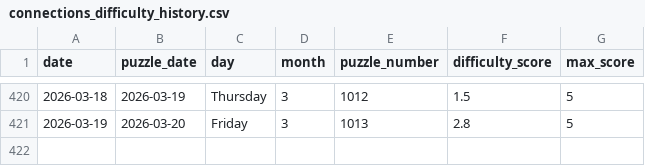
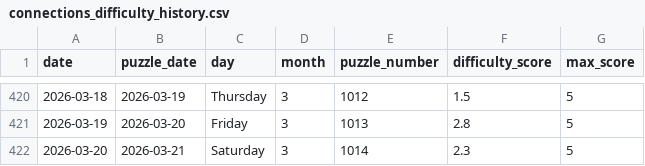
Before and after one commit to EricSev/connections_difficulty_scraper, a CSV file: data/connections_difficulty_history.csv, drawn as a sheet; only a part is shown, gaps mark what is left out.

```diff
--- a/data/connections_difficulty_history.csv
+++ b/data/connections_difficulty_history.csv
@@ -421 +421,2 @@ date,puzzle_date,day,month,puzzle_number,difficulty_score,max_score
 2026-03-19,2026-03-20,Friday,3,1013,2.8,5
+2026-03-20,2026-03-21,Saturday,3,1014,2.3,5
```
Also changed, not shown: data/connections_difficulty_daily.csv, data/connections_difficulty_four_day.csv, 3 other files.
